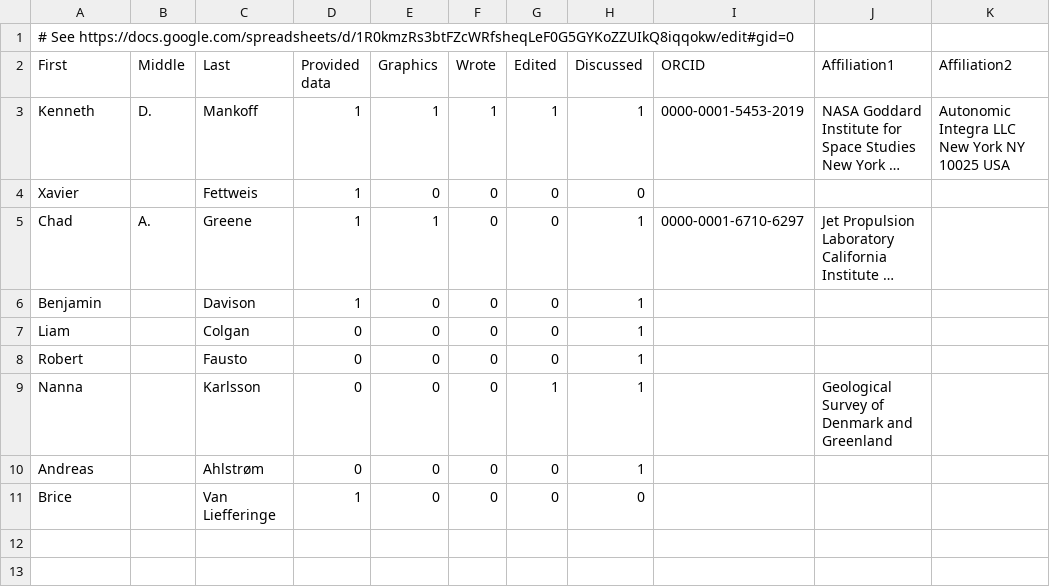
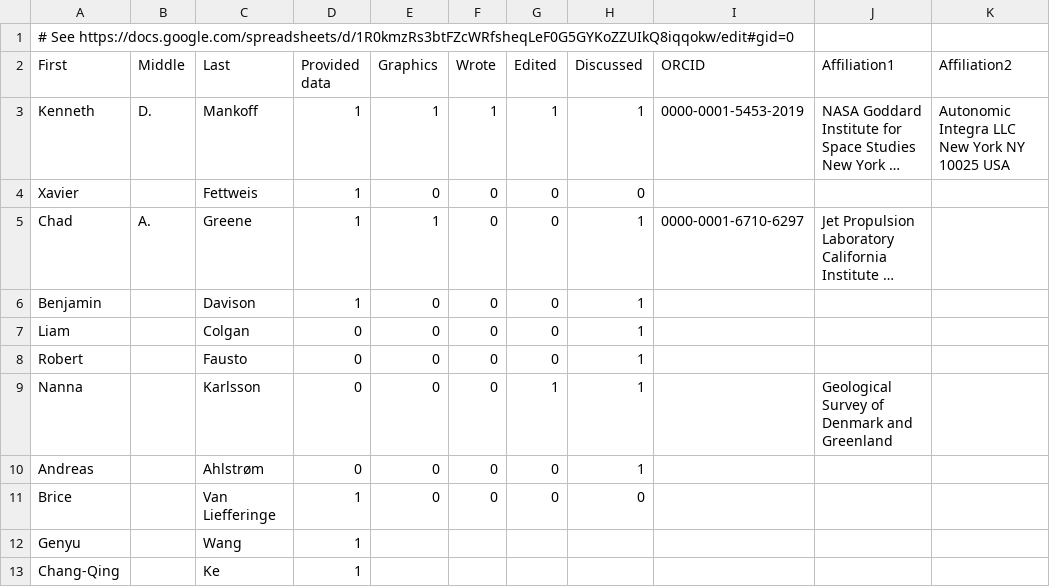
Before and after one commit to mankoff/sankey, a CSV file: credit.csv, drawn as a sheet; long unchanged cells end in ….

```diff
--- a/credit.csv
+++ b/credit.csv
@@ -11 +11,3 @@ Andreas,,Ahlstrøm,0,0,0,0,1,,,
 Brice,,Van Liefferinge,1,0,0,0,0,,,
+Genyu,,Wang,1
+Chang-Qing,,Ke,1
```
Also changed, not shown: dat/aq_baseline.csv, dat/aq_east.csv, 15 other files.
